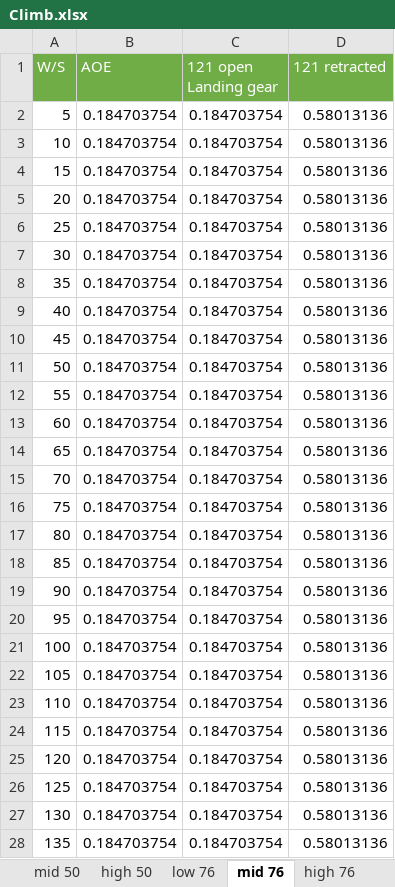
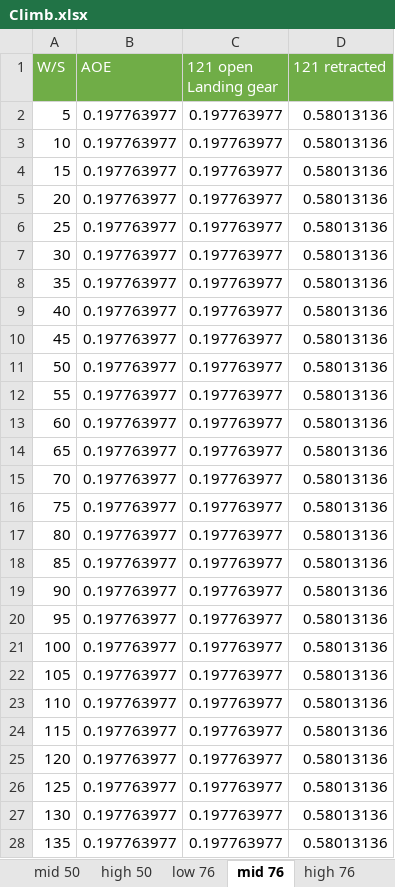
Before and after one commit to alibaniasad1999/Airplane-Design-II, an Excel workbook: Matching Diagram/Climb.xlsx, sheet mid 76, drawn as a sheet; only a part is shown; values as stored, in another font and other column widths than the file's, no borders; the diff covers the shown part only; the diff names each change by its address in the sheet, - before the commit and + after, or states it on an @@ line.

```diff
--- a/Matching Diagram/Climb.xlsx (sheet mid 76)
+++ b/Matching Diagram/Climb.xlsx (sheet mid 76)
-B2:B28 (AOE): 0.184703754
+B2:B28 (AOE): 0.197763977
-C2:C28 (121 open Landing gear): 0.184703754
+C2:C28 (121 open Landing gear): 0.197763977
```
Also changed, not shown: 6 edited cells elsewhere in this sheet, sheet Sheet1, sheet high 50, sheet low 76, sheet high 76, sheet low 50, sheet mid 50, charts or pictures.
